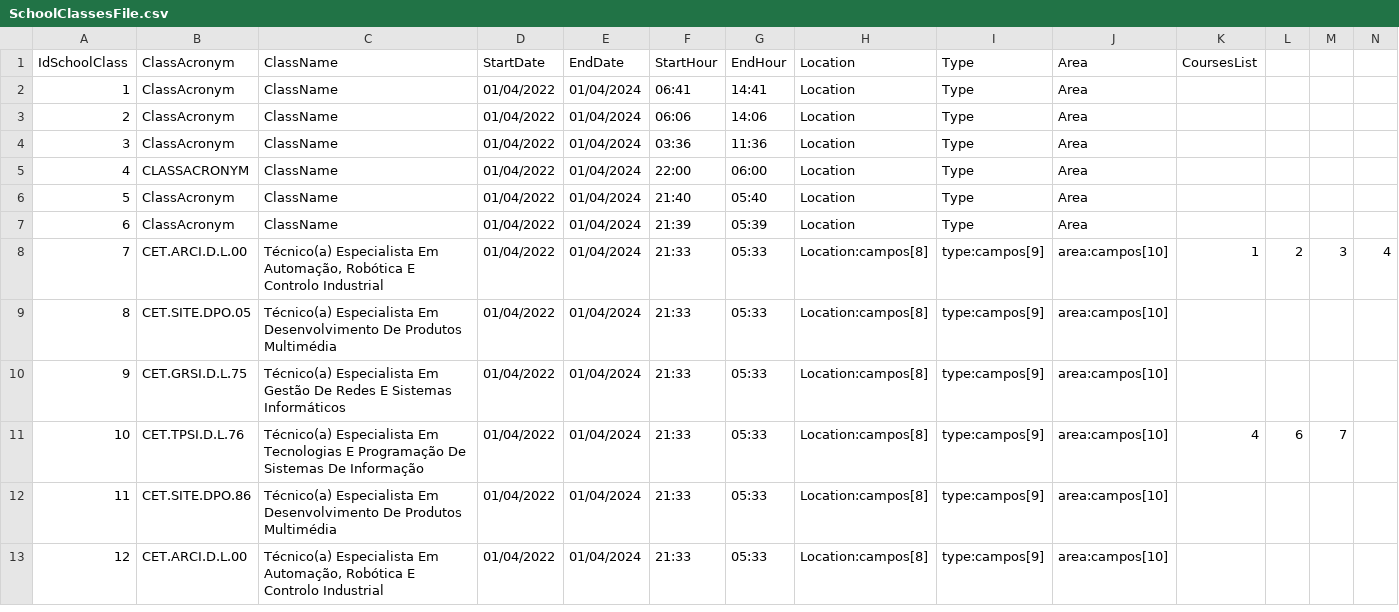
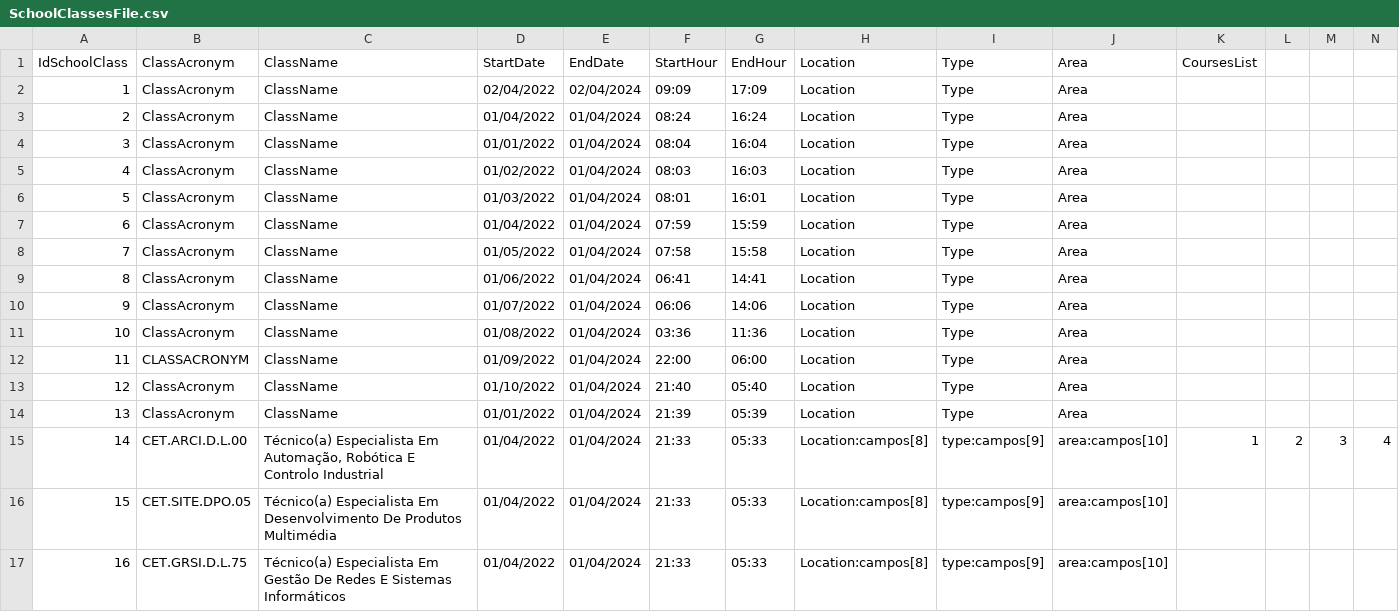
Before and after one commit to NunoVilhenaSantos/School-Project, a CSV file: School Project/bin/Debug/net7.0-windows/XFiles/SchoolClassesFile.csv, drawn as a sheet; only a part is shown; the shorter side is filled out with more unchanged rows; addresses are those after the commit; rows hold the shown columns only; the diff covers the shown part only; the diff names each change by its address in the sheet, - before the commit and + after, or states it on an @@ line.

```diff
--- a/School Project/bin/Debug/net7.0-windows/XFiles/SchoolClassesFile.csv
+++ b/School Project/bin/Debug/net7.0-windows/XFiles/SchoolClassesFile.csv
+row 2: 1 | ClassAcronym | ClassName | 02/04/2022 | 02/04/2024 | 09:09 | 17:09 | Location | Type | Area
+row 3: 2 | ClassAcronym | ClassName | 01/04/2022 | 01/04/2024 | 08:24 | 16:24 | Location | Type | Area
+row 4: 3 | ClassAcronym | ClassName | 01/01/2022 | 01/04/2024 | 08:04 | 16:04 | Location | Type | Area
+row 5: 4 | ClassAcronym | ClassName | 01/02/2022 | 01/04/2024 | 08:03 | 16:03 | Location | Type | Area
+row 6: 5 | ClassAcronym | ClassName | 01/03/2022 | 01/04/2024 | 08:01 | 16:01 | Location | Type | Area
+row 7: 6 | ClassAcronym | ClassName | 01/04/2022 | 01/04/2024 | 07:59 | 15:59 | Location | Type | Area
+row 8: 7 | ClassAcronym | ClassName | 01/05/2022 | 01/04/2024 | 07:58 | 15:58 | Location | Type | Area
@@ column A renumbered from row 9 down @@
-D9: 01/04/2022
+D9: 01/06/2022
-D10: 01/04/2022
+D10: 01/07/2022
-D11: 01/04/2022
+D11: 01/08/2022
-D12: 01/04/2022
+D12: 01/09/2022
-D13: 01/04/2022
+D13: 01/10/2022
-D14: 01/04/2022
+D14: 01/01/2022
```
Also changed, not shown: 15 edited cells elsewhere in this file, School Project/bin/Debug/net7.0-windows/XFiles/StudentsFile.csv, 43 other files.
